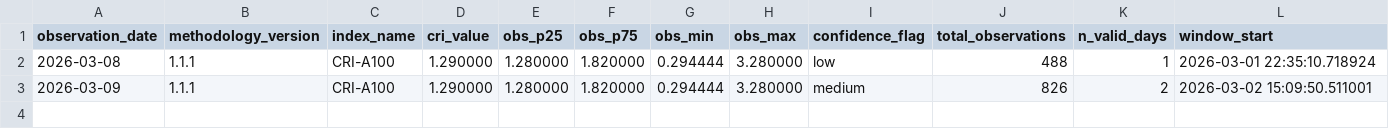
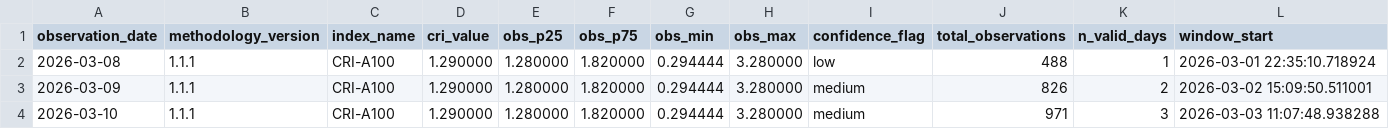
Before and after one commit to ccir-index/ccir-data, a CSV file: cri-a100/CRI-A100-history.csv, drawn as a sheet; only a part is shown; rows hold the shown columns only; the diff names each change by its address in the sheet, - before the commit and + after, or states it on an @@ line.

Commit message:
Update CRI-A100 history through 2026-03-10

```diff
--- a/cri-a100/CRI-A100-history.csv
+++ b/cri-a100/CRI-A100-history.csv
+row 4: 2026-03-10 | 1.1.1 | CRI-A100 | 1.290000 | 1.280000 | 1.820000 | 0.294444 | 3.280000 | medium | 971 | 3 | 2026-03-03 11:07:48.938288
```
